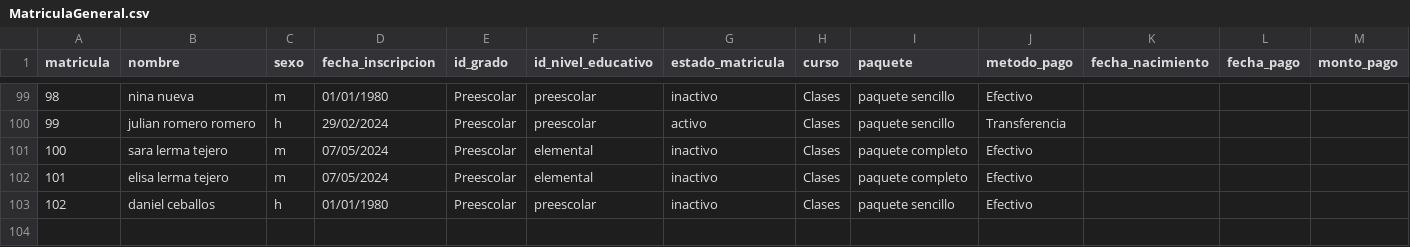
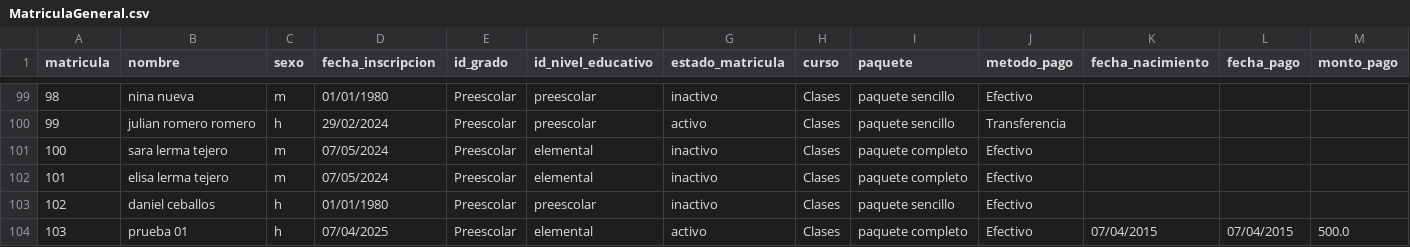
Before and after one commit to DerekRojGar/Inbloquet-Planner, a CSV file: data/MatriculaGeneral.csv, drawn as a sheet; only a part is shown, gaps mark what is left out; rows hold the shown columns only; the diff names each change by its address in the sheet, - before the commit and + after, or states it on an @@ line.

Commit message:
Integracion de matricula completa

```diff
--- a/data/MatriculaGeneral.csv
+++ b/data/MatriculaGeneral.csv
+row 104: 103 | prueba 01 | h | 07/04/2025 | Preescolar | elemental | activo | Clases | paquete completo | Efectivo | 07/04/2015 | 07/04/2015 | 500.0
```
Also changed, not shown: 10 other files.
